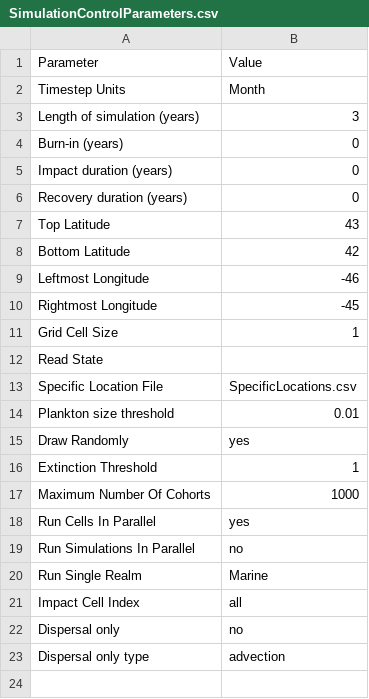
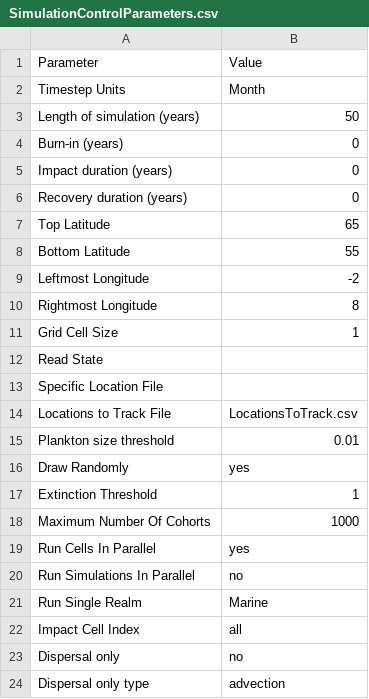
Before and after one commit to mattgoldklang/C-sharp-version-of-Madingley, a CSV file: Madingley/input/Model setup/SimulationControlParameters.csv, drawn as a sheet.

Commit message:
Began implementation of locationsToTrack

```diff
--- a/Madingley/input/Model setup/SimulationControlParameters.csv
+++ b/Madingley/input/Model setup/SimulationControlParameters.csv
@@ -2,3 +2,3 @@ Parameter,Value
 Timestep Units,Month
-Length of simulation (years),3
+Length of simulation (years),50
 Burn-in (years),0
@@ -6,9 +6,10 @@ Impact duration (years),0
 Recovery duration (years),0
-Top Latitude,43
-Bottom Latitude,42
-Leftmost Longitude,-46
-Rightmost Longitude,-45
+Top Latitude,65
+Bottom Latitude,55
+Leftmost Longitude,-2
+Rightmost Longitude,8
 Grid Cell Size,1
 Read State,
-Specific Location File,SpecificLocations.csv
+Specific Location File,
+Locations to Track File,LocationsToTrack.csv
 Plankton size threshold,0.01
```
Also changed, not shown: Madingley/input/Model setup/OutputControlParameters.csv, 6 other files.
